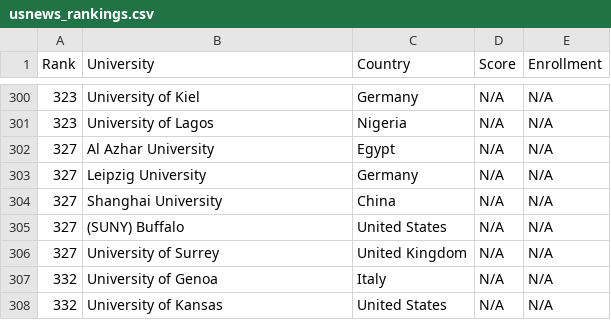
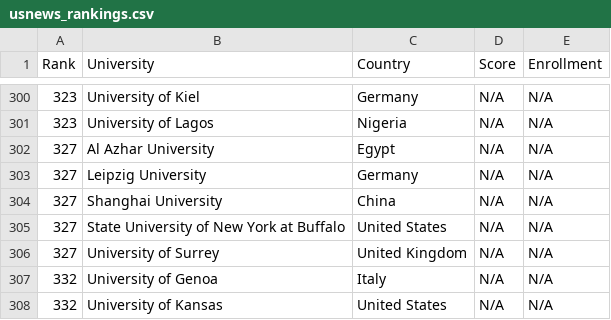
Before and after one commit to mmostagirbhuiyan/university-ranking-aggregator, a CSV file: frontend/public/data/usnews_rankings.csv, drawn as a sheet; only a part is shown, gaps mark what is left out.

Commit message:
Update usnews_rankings.csv

```diff
--- a/frontend/public/data/usnews_rankings.csv
+++ b/frontend/public/data/usnews_rankings.csv
@@ -304,3 +304,3 @@ Rank,University,Country,Score,Enrollment
 327,Shanghai University,China,N/A,N/A
-327,(SUNY) Buffalo,United States,N/A,N/A
+327,State University of New York at Buffalo,United States,N/A,N/A
 327,University of Surrey,United Kingdom,N/A,N/A
```
